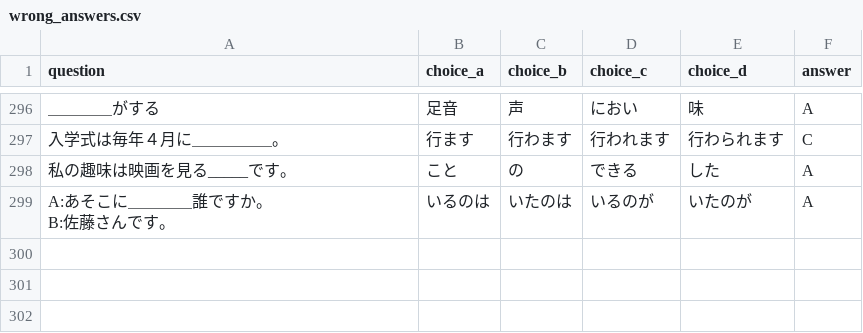
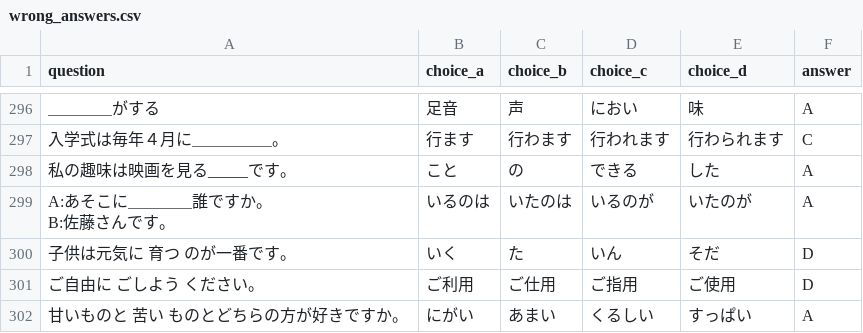
Before and after one commit to oo0speed0oo/Quiz_Marker, a CSV file: data/wrong_answers.csv, drawn as a sheet; only a part is shown, gaps mark what is left out; the diff names each change by its address in the sheet, - before the commit and + after, or states it on an @@ line.

Commit message:
update data

```diff
--- a/data/wrong_answers.csv
+++ b/data/wrong_answers.csv
+row 300: 子供は元気に 育つ のが一番です。 | いく | た | いん | そだ | D
+row 301: ご自由に ごしよう ください。 | ご利用 | ご仕用 | ご指用 | ご使用 | D
+row 302: 甘いものと 苦い ものとどちらの方が好きですか。 | にがい | あまい | くるしい | すっぱい | A
```
Also changed, not shown: data/kanji_teacher_test.csv.
